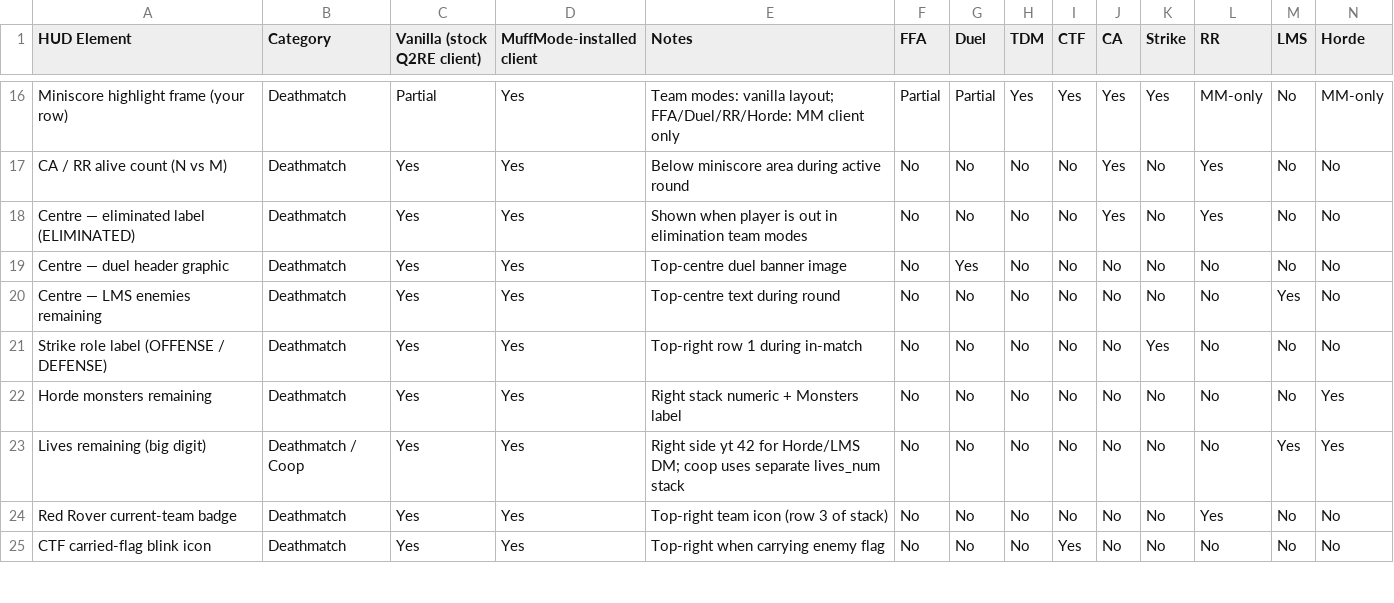
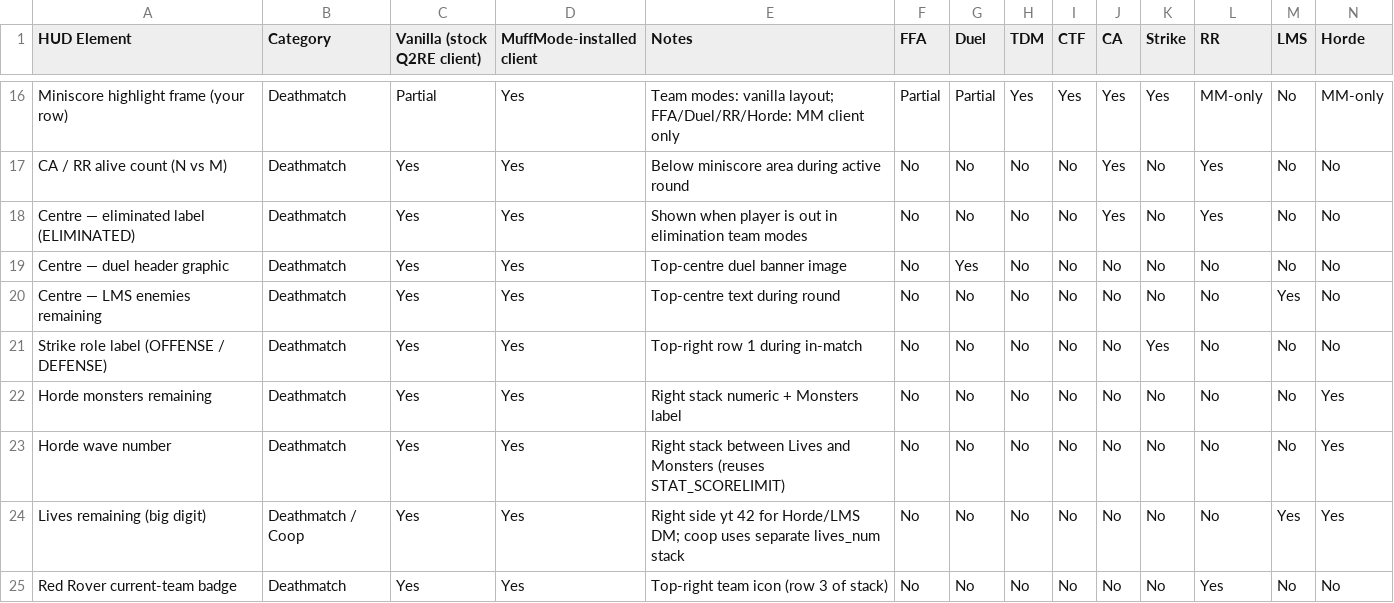
Before and after one commit to DarkMatter-Productions/MuffMode, a CSV file: docs/hud-vanilla-client-reference.csv, drawn as a sheet; only a part is shown, gaps mark what is left out; the shorter side is filled out with more unchanged rows; rows hold the shown columns only; the diff names each change by its address in the sheet, - before the commit and + after, or states it on an @@ line.

```diff
--- a/docs/hud-vanilla-client-reference.csv
+++ b/docs/hud-vanilla-client-reference.csv
+row 23: Horde wave number | Deathmatch | Yes | Yes | Right stack between Lives and Monsters (reuses STAT_SCORELIMIT) | No | No | No | No | No | No | No | No | Yes
```
Also changed, not shown: 14 other files.
